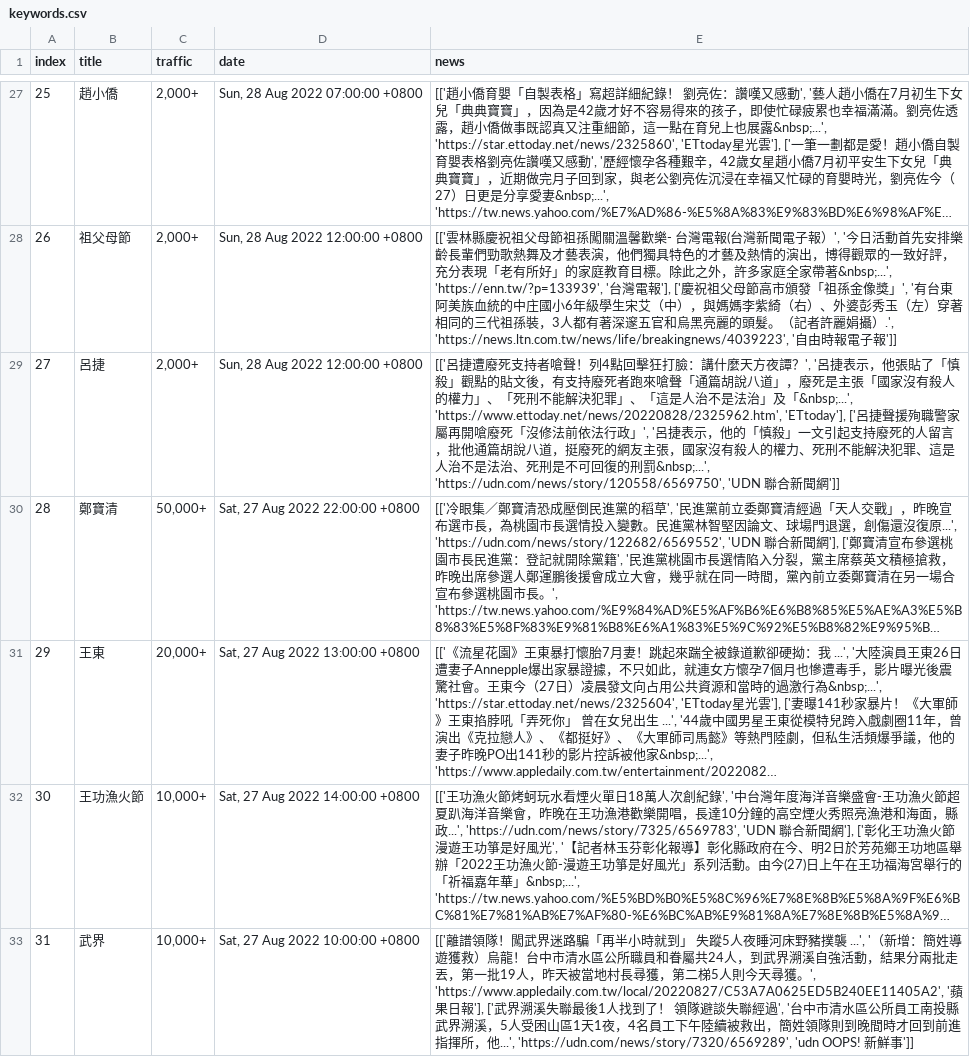
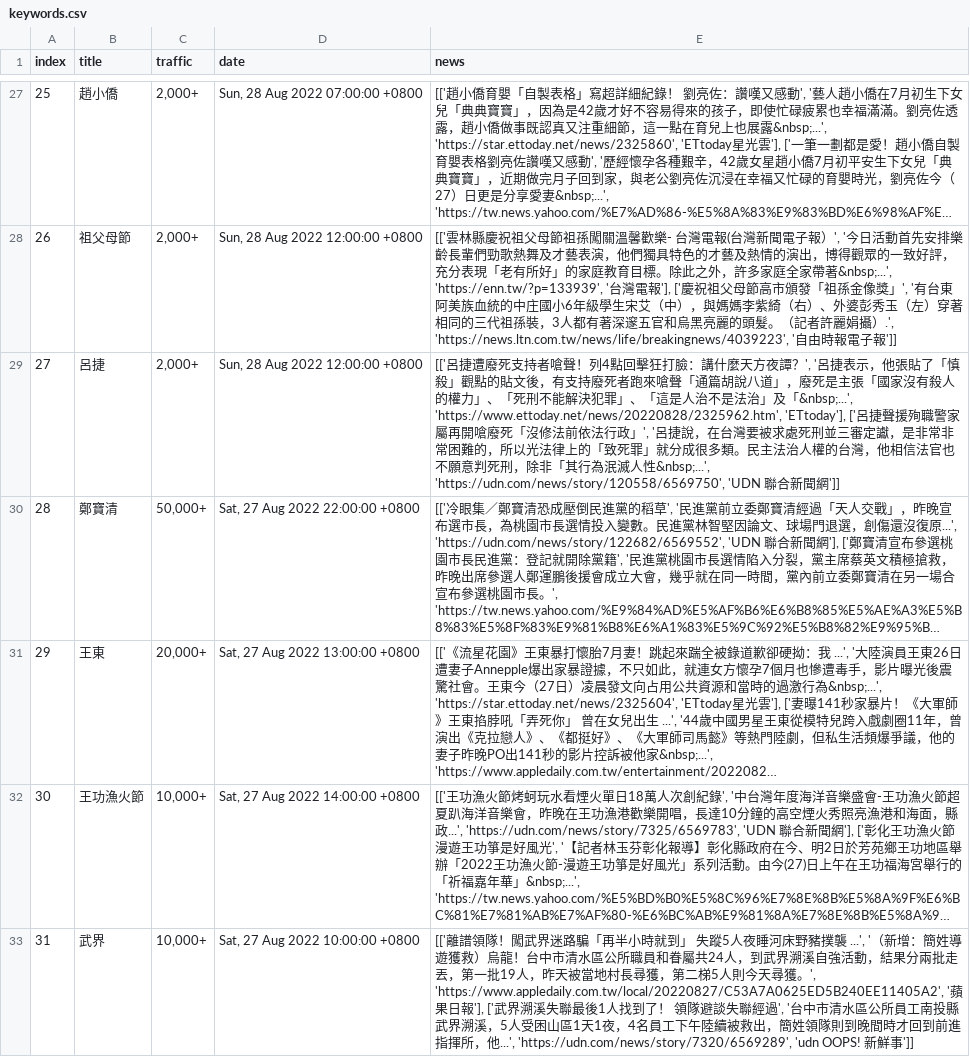
Before and after one commit to rockleona/chitchatter_crawler, a CSV file: output/keywords.csv, drawn as a sheet; only a part is shown, gaps mark what is left out; long unchanged cells end in …; the diff names each change by its address in the sheet, - before the commit and + after, or states it on an @@ line.

```diff
--- a/output/keywords.csv
+++ b/output/keywords.csv
-E29 (news): …', '呂捷表示，他的「慎殺」一文引起支持廢死的人留言，批他通篇胡說八道，挺廢死的網友主張，國家沒有殺人的權力、死刑不能解決犯罪、這是人治不是法治、死刑是不可回復的刑罰&nbsp;...', 'https://udn.com/news/story/120558/6569750', 'UDN 聯…
+E29 (news): …', '呂捷說，在台灣要被求處死刑並三審定讞，是非常非常困難的，所以光法律上的「致死罪」就分成很多類。民主法治人權的台灣，他相信法官也不願意判死刑，除非「其行為泯滅人性&nbsp;...', 'https://udn.com/news/story/120558/6569750', 'UDN 聯…
```
Also changed, not shown: 1 other file.
